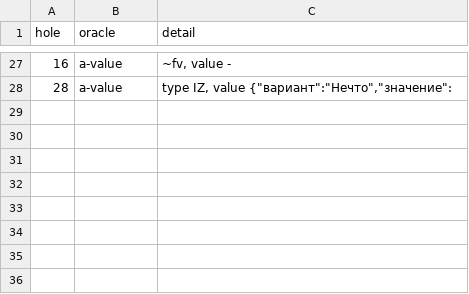
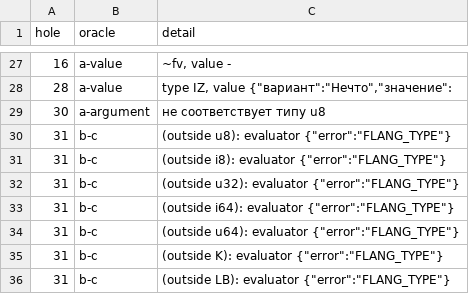
Before and after one commit to digitable-lol/flang, a TSV file: scripts/fuzz/known.tsv, drawn as a sheet; only a part is shown, gaps mark what is left out; the diff names each change by its address in the sheet, - before the commit and + after, or states it on an @@ line.

```diff
--- a/scripts/fuzz/known.tsv
+++ b/scripts/fuzz/known.tsv
+row 29: 30 | a-argument | не соответствует типу u8
+row 30: 31 | b-c | (outside u8): evaluator {"error":"FLANG_TYPE"}
+row 31: 31 | b-c | (outside i8): evaluator {"error":"FLANG_TYPE"}
+row 32: 31 | b-c | (outside u32): evaluator {"error":"FLANG_TYPE"}
+row 33: 31 | b-c | (outside i64): evaluator {"error":"FLANG_TYPE"}
+row 34: 31 | b-c | (outside u64): evaluator {"error":"FLANG_TYPE"}
+row 35: 31 | b-c | (outside K): evaluator {"error":"FLANG_TYPE"}
+row 36: 31 | b-c | (outside LB): evaluator {"error":"FLANG_TYPE"}
```
Also changed, not shown: 3 other files.
